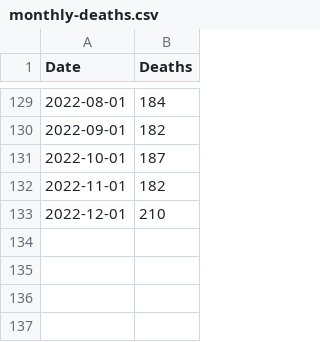
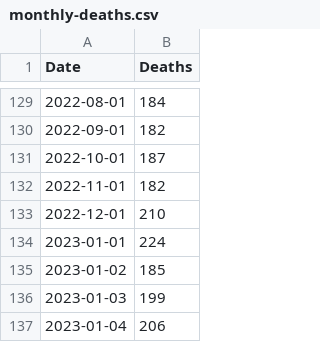
Before and after one commit to vs-postmedia/bccdc-od-deaths-scraper, a CSV file: data/monthly-deaths.csv, drawn as a sheet; only a part is shown, gaps mark what is left out; the diff names each change by its address in the sheet, - before the commit and + after, or states it on an @@ line.

```diff
--- a/data/monthly-deaths.csv
+++ b/data/monthly-deaths.csv
+row 134: 2023-01-01 | 224
+row 135: 2023-01-02 | 185
+row 136: 2023-01-03 | 199
+row 137: 2023-01-04 | 206
```
Also changed, not shown: 4 other files.
